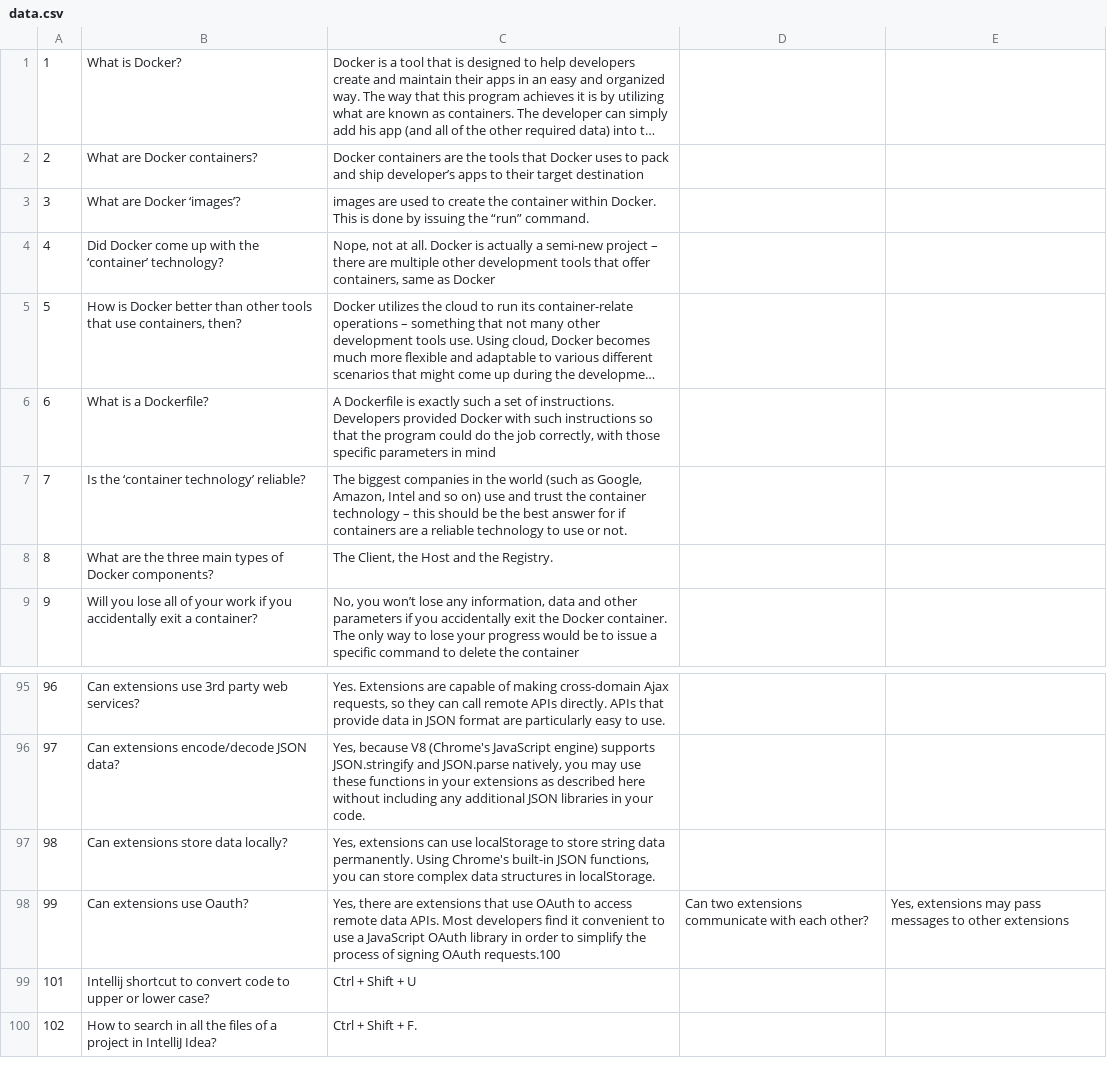
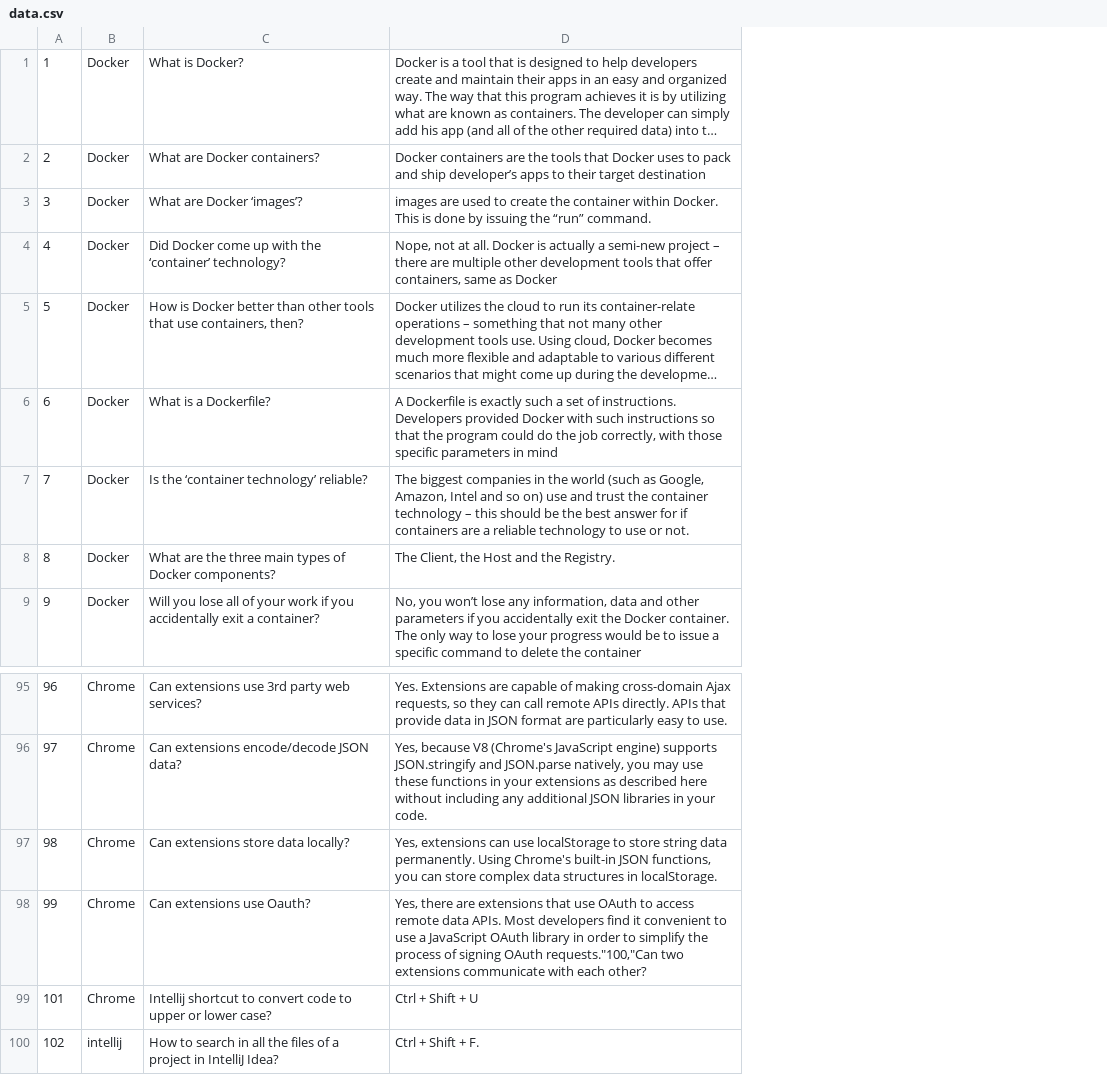
Before and after one commit to yashchaddha/ibm-wave4-oracle, a CSV file: bot-service/src/main/resources/data.csv, drawn as a sheet; only a part is shown, gaps mark what is left out; long unchanged cells end in …; removed rows and columns are numbered as before the commit, all else as after; the diff names each change by its address in the sheet, - before the commit and + after, or states it on an @@ line.

Commit message:
modified seed data code according to data model

```diff
--- a/bot-service/src/main/resources/data.csv
+++ b/bot-service/src/main/resources/data.csv
+column B, rows 1-9: all Docker; rows 95-100: Chrome | Chrome | Chrome | Chrome | Chrome | intellij
-column D, row 98: Can two extensions communicate with each other?
-column E, row 98: Yes, extensions may pass messages to other extensions
-D98: …signing OAuth requests.100
+D98: …signing OAuth requests."100,"Can two extensions communicate with each other?
```
Also changed, not shown: 6 other files.
